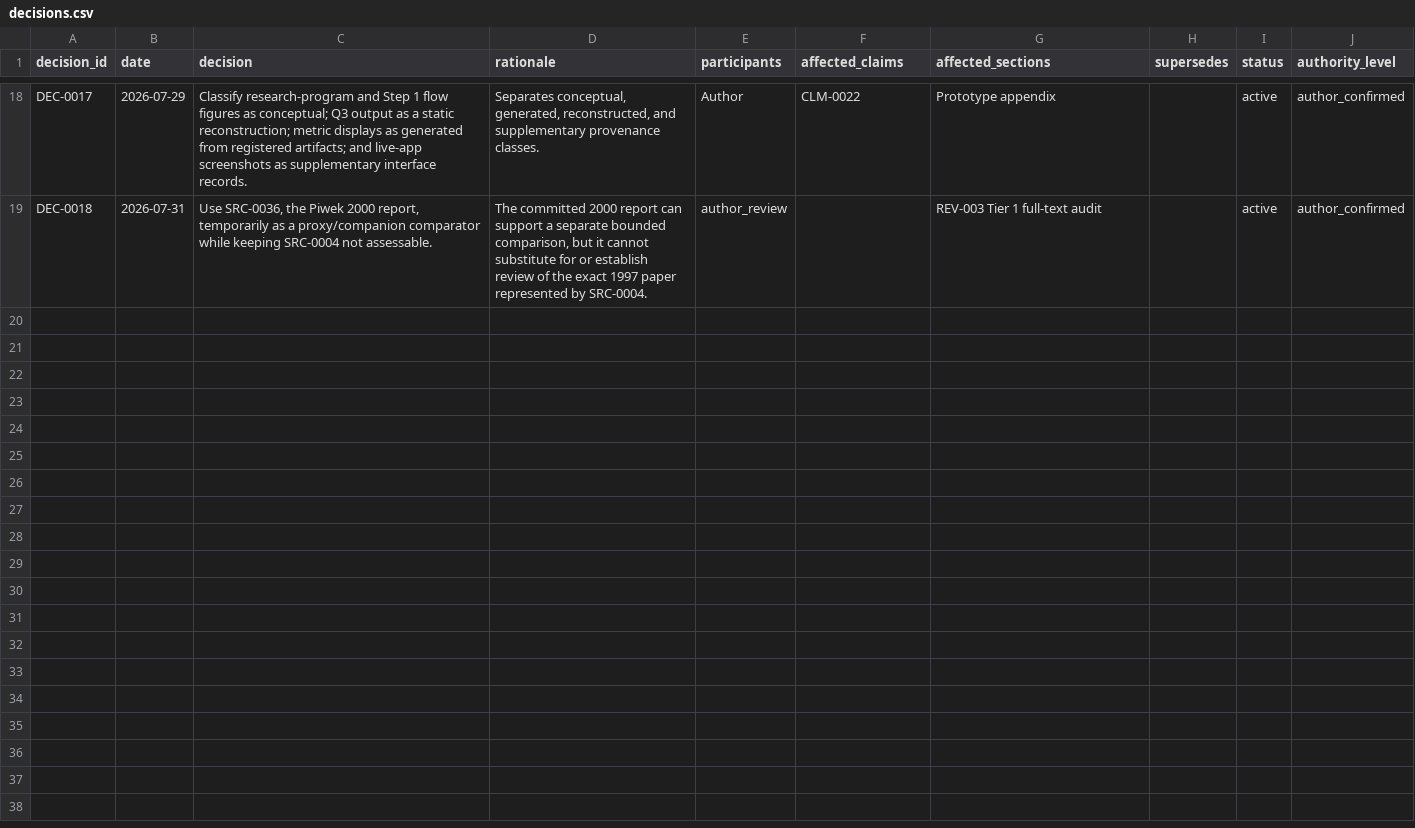
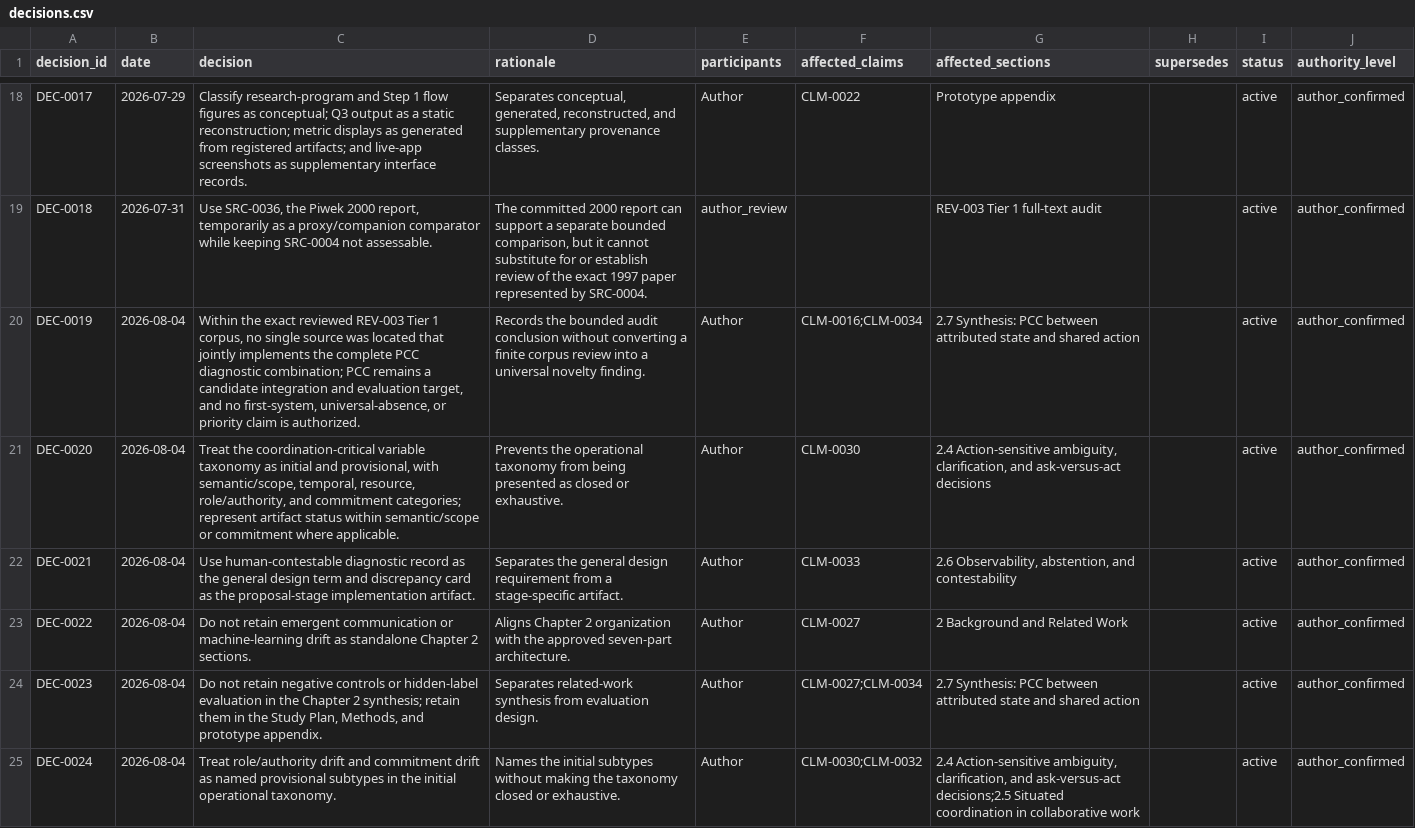
Before and after one commit to dollja/pcc-study-evidence, a CSV file: data/decisions.csv, drawn as a sheet; only a part is shown, gaps mark what is left out; the diff names each change by its address in the sheet, - before the commit and + after, or states it on an @@ line.

```diff
--- a/data/decisions.csv
+++ b/data/decisions.csv
+row 20: DEC-0019 | 2026-08-04 | Within the exact reviewed REV-003 Tier 1 corpus, no single source was located that jointly implements the complete PCC diagnostic combination; PCC remains a candidate integration and evaluation target, and no first-system, universal-absence, or priority claim is authorized. | Records the bounded audit conclusion without converting a finite corpus review into a universal novelty finding. | Author | CLM-0016;CLM-0034 | 2.7 Synthesis: PCC between attributed state and shared action |  | active | author_confirmed
+row 21: DEC-0020 | 2026-08-04 | Treat the coordination-critical variable taxonomy as initial and provisional, with semantic/scope, temporal, resource, role/authority, and commitment categories; represent artifact status within semantic/scope or commitment where applicable. | Prevents the operational taxonomy from being presented as closed or exhaustive. | Author | CLM-0030 | 2.4 Action-sensitive ambiguity, clarification, and ask-versus-act decisions |  | active | author_confirmed
+row 22: DEC-0021 | 2026-08-04 | Use human-contestable diagnostic record as the general design term and discrepancy card as the proposal-stage implementation artifact. | Separates the general design requirement from a stage-specific artifact. | Author | CLM-0033 | 2.6 Observability, abstention, and contestability |  | active | author_confirmed
+row 23: DEC-0022 | 2026-08-04 | Do not retain emergent communication or machine-learning drift as standalone Chapter 2 sections. | Aligns Chapter 2 organization with the approved seven-part architecture. | Author | CLM-0027 | 2 Background and Related Work |  | active | author_confirmed
+row 24: DEC-0023 | 2026-08-04 | Do not retain negative controls or hidden-label evaluation in the Chapter 2 synthesis; retain them in the Study Plan, Methods, and prototype appendix. | Separates related-work synthesis from evaluation design. | Author | CLM-0027;CLM-0034 | 2.7 Synthesis: PCC between attributed state and shared action |  | active | author_confirmed
+row 25: DEC-0024 | 2026-08-04 | Treat role/authority drift and commitment drift as named provisional subtypes in the initial operational taxonomy. | Names the initial subtypes without making the taxonomy closed or exhaustive. | Author | CLM-0030;CLM-0032 | 2.4 Action-sensitive ambiguity, clarification, and ask-versus-act decisions;2.5 Situated coordination in collaborative work |  | active | author_confirmed
```
Also changed, not shown: data/claim_decision_links.csv, data/claims.csv, 2 other files.
